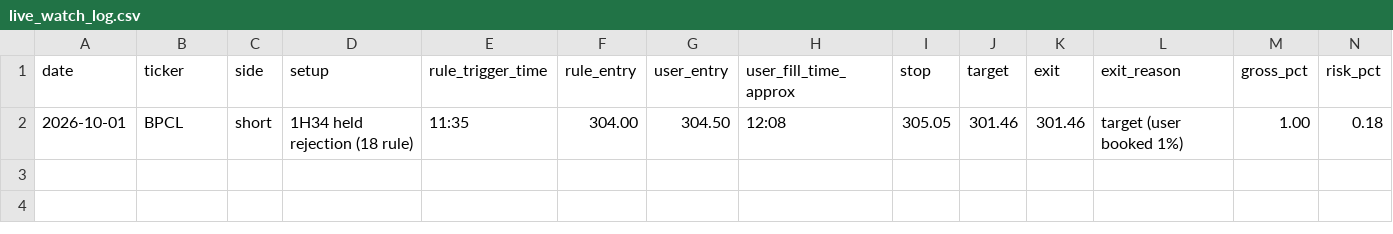
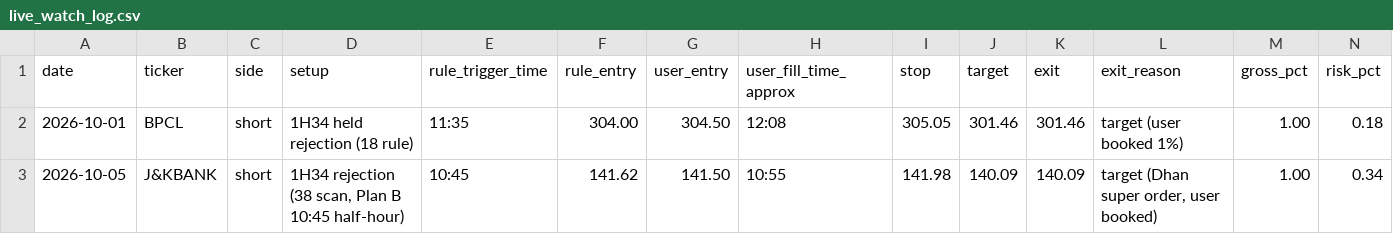
Before and after one commit to mddubey/my-utilities, a CSV file: md-swing-scanner/intradaygeeks_replica/live_watch_log.csv, drawn as a sheet; only a part is shown; rows hold the shown columns only; the diff names each change by its address in the sheet, - before the commit and + after, or states it on an @@ line.

```diff
--- a/md-swing-scanner/intradaygeeks_replica/live_watch_log.csv
+++ b/md-swing-scanner/intradaygeeks_replica/live_watch_log.csv
+row 3: 2026-10-05 | J&KBANK | short | 1H34 rejection (38 scan, Plan B 10:45 half-hour) | 10:45 | 141.62 | 141.50 | 10:55 | 141.98 | 140.09 | 140.09 | target (Dhan super order, user booked) | 1.00 | 0.34
```
Also changed, not shown: md-swing-scanner/intradaygeeks_replica/eod_review_log.csv, 1 other file.
